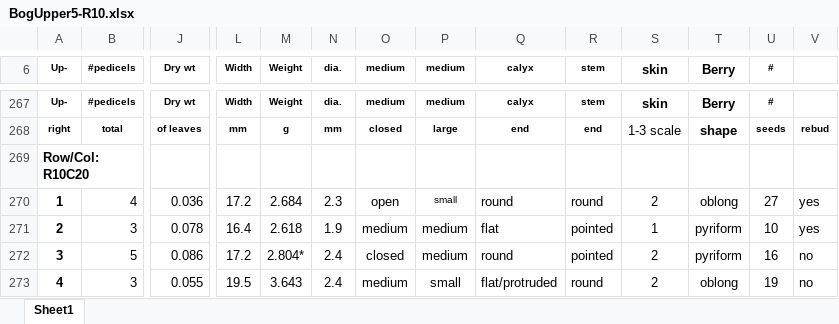
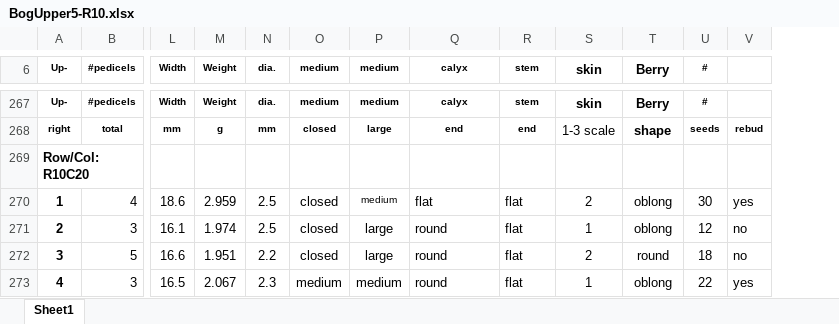
Before and after one commit to bliptrip/CNJ0x-Trait-Mapping, an Excel workbook: Data/phenotypic data/RawData/2012 Data/BogUpper5-R10.xlsx, sheet Sheet1, drawn as a sheet; only a part is shown, gaps mark what is left out; values as stored, in another font and other column widths than the file's, no borders; the diff covers the shown part only; the diff names each change by its address in the sheet, - before the commit and + after, or states it on an @@ line.

Commit message:
Needed to update manually curated data.

```diff
--- a/Data/phenotypic data/RawData/2012 Data/BogUpper5-R10.xlsx (sheet Sheet1)
+++ b/Data/phenotypic data/RawData/2012 Data/BogUpper5-R10.xlsx (sheet Sheet1)
@@ column J (Dry wt) hidden, rows 267-273: Dry wt | of leaves |  | 0.036 | 0.078 | 0.086 | 0.055 @@
-L270 (Width): 17.2
+L270 (Width): 18.6
-M270 (Weight): 2.684
+M270 (Weight): 2.959
-N270 (dia.): 2.3
+N270 (dia.): 2.5
-O270 (medium): open
+O270 (medium): closed
-P270 (medium): small
+P270 (medium): medium
-Q270 (calyx): round
+Q270 (calyx): flat
-R270 (stem): round
+R270 (stem): flat
-U270 (#): 27
+U270 (#): 30
-L271 (Width): 16.4
+L271 (Width): 16.1
-M271 (Weight): 2.618
+M271 (Weight): 1.974
-N271 (dia.): 1.9
+N271 (dia.): 2.5
-O271 (medium): medium
+O271 (medium): closed
-P271:P272 (medium): medium
+P271:P272 (medium): large
-Q271 (calyx): flat
+Q271 (calyx): round
-R271:R272 (stem): pointed
+R271:R272 (stem): flat
-T271 (Berry): pyriform
+T271 (Berry): oblong
-U271 (#): 10
+U271 (#): 12
-V271: yes
+V271: no
-L272 (Width): 17.2
+L272 (Width): 16.6
-M272 (Weight): 2.804*
+M272 (Weight): 1.951
-N272 (dia.): 2.4
+N272 (dia.): 2.2
-T272 (Berry): pyriform
+T272 (Berry): round
-U272 (#): 16
+U272 (#): 18
-L273 (Width): 19.5
+L273 (Width): 16.5
-M273 (Weight): 3.643
+M273 (Weight): 2.067
-N273 (dia.): 2.4
+N273 (dia.): 2.3
-P273 (medium): small
+P273 (medium): medium
-Q273 (calyx): flat/protruded
+Q273 (calyx): round
-R273 (stem): round
+R273 (stem): flat
-S273 (skin): 2
+S273 (skin): 1
-U273 (#): 19
+U273 (#): 22
-V273: no
+V273: yes
```
Also changed, not shown: 159 edited cells and cell formats elsewhere in this sheet.
